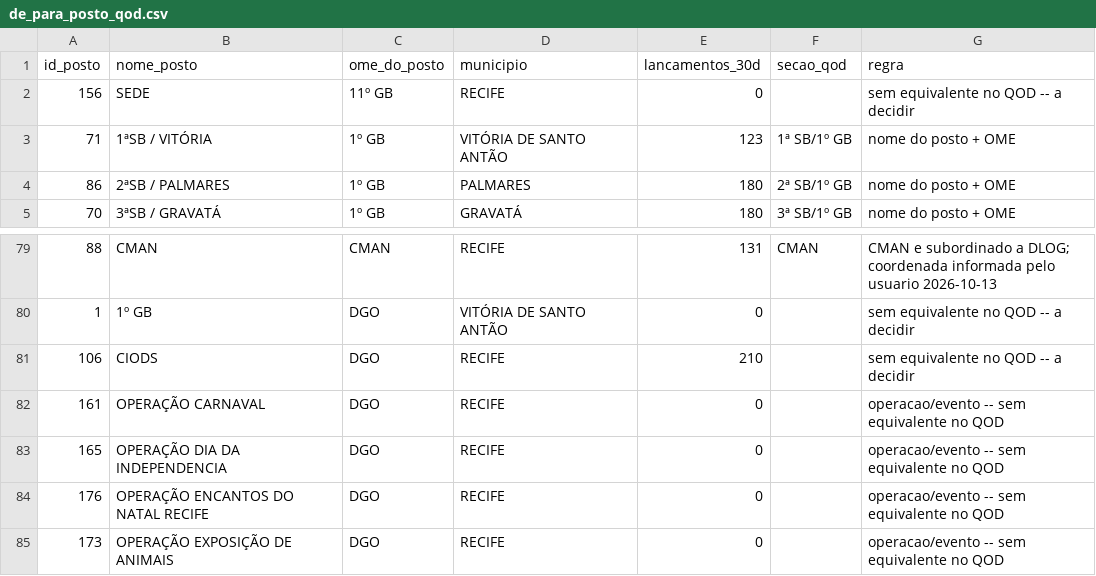
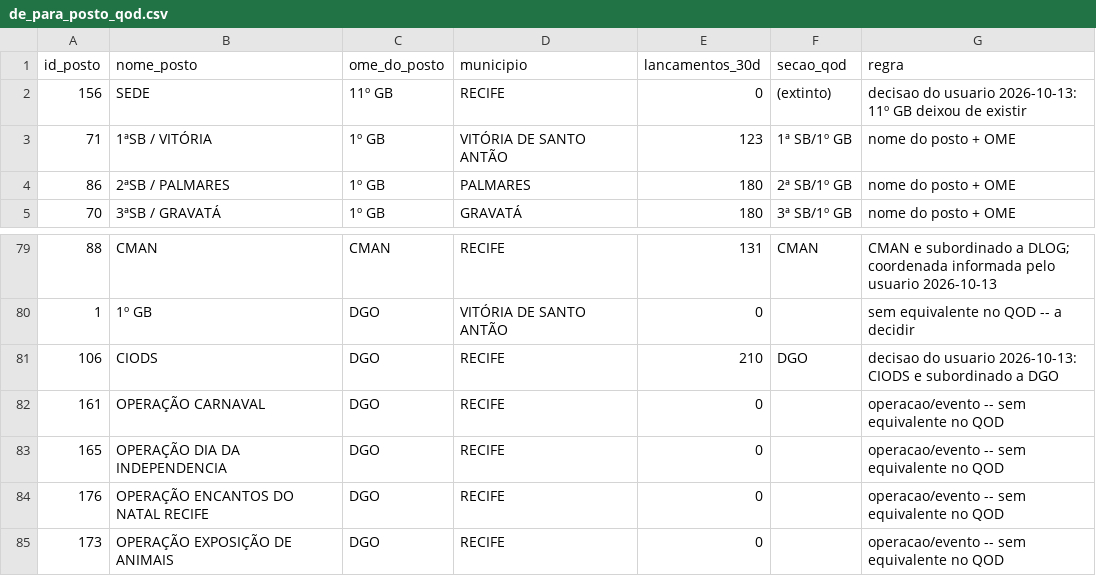
Before and after one commit to ValerioFerreira/dw-cbmpe, a CSV file: etl/mapa_forca/de_para_posto_qod.csv, drawn as a sheet; only a part is shown, gaps mark what is left out; the diff covers the shown part only.

```diff
--- a/etl/mapa_forca/de_para_posto_qod.csv
+++ b/etl/mapa_forca/de_para_posto_qod.csv
@@ -1,3 +1,3 @@
 id_posto;nome_posto;ome_do_posto;municipio;lancamentos_30d;secao_qod;regra
-156;SEDE;11º GB;RECIFE;0;;sem equivalente no QOD -- a decidir
+156;SEDE;11º GB;RECIFE;0;(extinto);decisao do usuario 2026-10-13: 11º GB deixou de existir
 71;1ªSB / VITÓRIA;1º GB;VITÓRIA DE SANTO ANTÃO;123;1ª SB/1º GB;nome do posto + OME
@@ -80,3 +80,3 @@
 1;1º GB;DGO;VITÓRIA DE SANTO ANTÃO;0;;sem equivalente no QOD -- a decidir
-106;CIODS;DGO;RECIFE;210;;sem equivalente no QOD -- a decidir
+106;CIODS;DGO;RECIFE;210;DGO;decisao do usuario 2026-10-13: CIODS e subordinado a DGO
 161;OPERAÇÃO CARNAVAL;DGO;RECIFE;0;;operacao/evento -- sem equivalente no QOD
```
Also changed, not shown: 30 edited cells elsewhere in this file, 1 other file.
